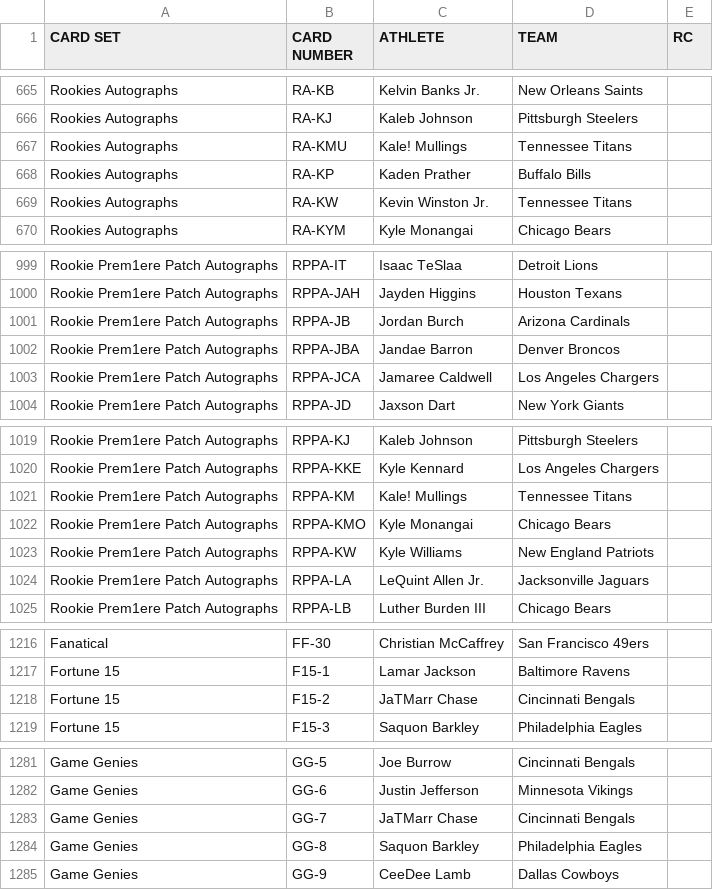
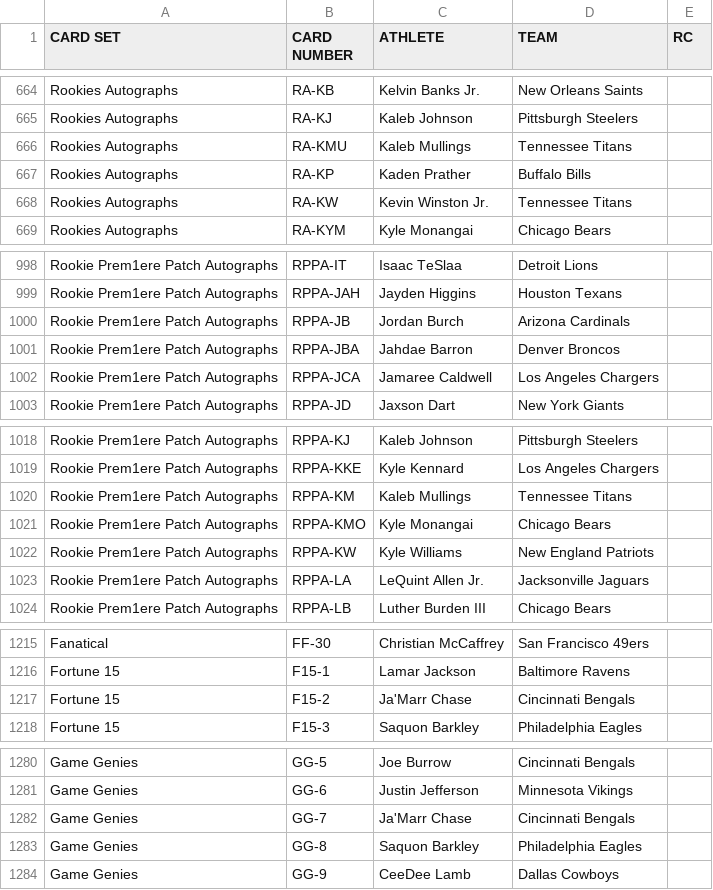
Before and after one commit to Taz237/Slabhold, a CSV file: scripts/checklist-csv/2025-football-topps-chrome.csv, drawn as a sheet; only a part is shown, gaps mark what is left out; the diff covers the shown part only.

```diff
--- a/scripts/checklist-csv/2025-football-topps-chrome.csv
+++ b/scripts/checklist-csv/2025-football-topps-chrome.csv
@@ -666,3 +665,3 @@ Rookies Autographs,RA-KB,Kelvin Banks Jr.,New Orleans Saints,
 Rookies Autographs,RA-KJ,Kaleb Johnson,Pittsburgh Steelers,
-Rookies Autographs,RA-KMU,Kale! Mullings,Tennessee Titans,
+Rookies Autographs,RA-KMU,Kaleb Mullings,Tennessee Titans,
 Rookies Autographs,RA-KP,Kaden Prather,Buffalo Bills,
@@ -1001,3 +1000,3 @@ Rookie Prem1ere Patch Autographs,RPPA-JAH,Jayden Higgins,Houston Texans,
 Rookie Prem1ere Patch Autographs,RPPA-JB,Jordan Burch,Arizona Cardinals,
-Rookie Prem1ere Patch Autographs,RPPA-JBA,Jandae Barron,Denver Broncos,
+Rookie Prem1ere Patch Autographs,RPPA-JBA,Jahdae Barron,Denver Broncos,
 Rookie Prem1ere Patch Autographs,RPPA-JCA,Jamaree Caldwell,Los Angeles Chargers,
@@ -1020,3 +1019,3 @@ Rookie Prem1ere Patch Autographs,RPPA-KJ,Kaleb Johnson,Pittsburgh Steelers,
 Rookie Prem1ere Patch Autographs,RPPA-KKE,Kyle Kennard,Los Angeles Chargers,
-Rookie Prem1ere Patch Autographs,RPPA-KM,Kale! Mullings,Tennessee Titans,
+Rookie Prem1ere Patch Autographs,RPPA-KM,Kaleb Mullings,Tennessee Titans,
 Rookie Prem1ere Patch Autographs,RPPA-KMO,Kyle Monangai,Chicago Bears,
@@ -1217,3 +1216,3 @@ Fanatical,FF-30,Christian McCaffrey,San Francisco 49ers,
 Fortune 15,F15-1,Lamar Jackson,Baltimore Ravens,
-Fortune 15,F15-2,JaTMarr Chase,Cincinnati Bengals,
+Fortune 15,F15-2,Ja'Marr Chase,Cincinnati Bengals,
 Fortune 15,F15-3,Saquon Barkley,Philadelphia Eagles,
@@ -1282,3 +1281,3 @@ Game Genies,GG-5,Joe Burrow,Cincinnati Bengals,
 Game Genies,GG-6,Justin Jefferson,Minnesota Vikings,
-Game Genies,GG-7,JaTMarr Chase,Cincinnati Bengals,
+Game Genies,GG-7,Ja'Marr Chase,Cincinnati Bengals,
 Game Genies,GG-8,Saquon Barkley,Philadelphia Eagles,
```
Also changed, not shown: 1 removed row and 6 edited cells elsewhere in this file, 8 other files.
